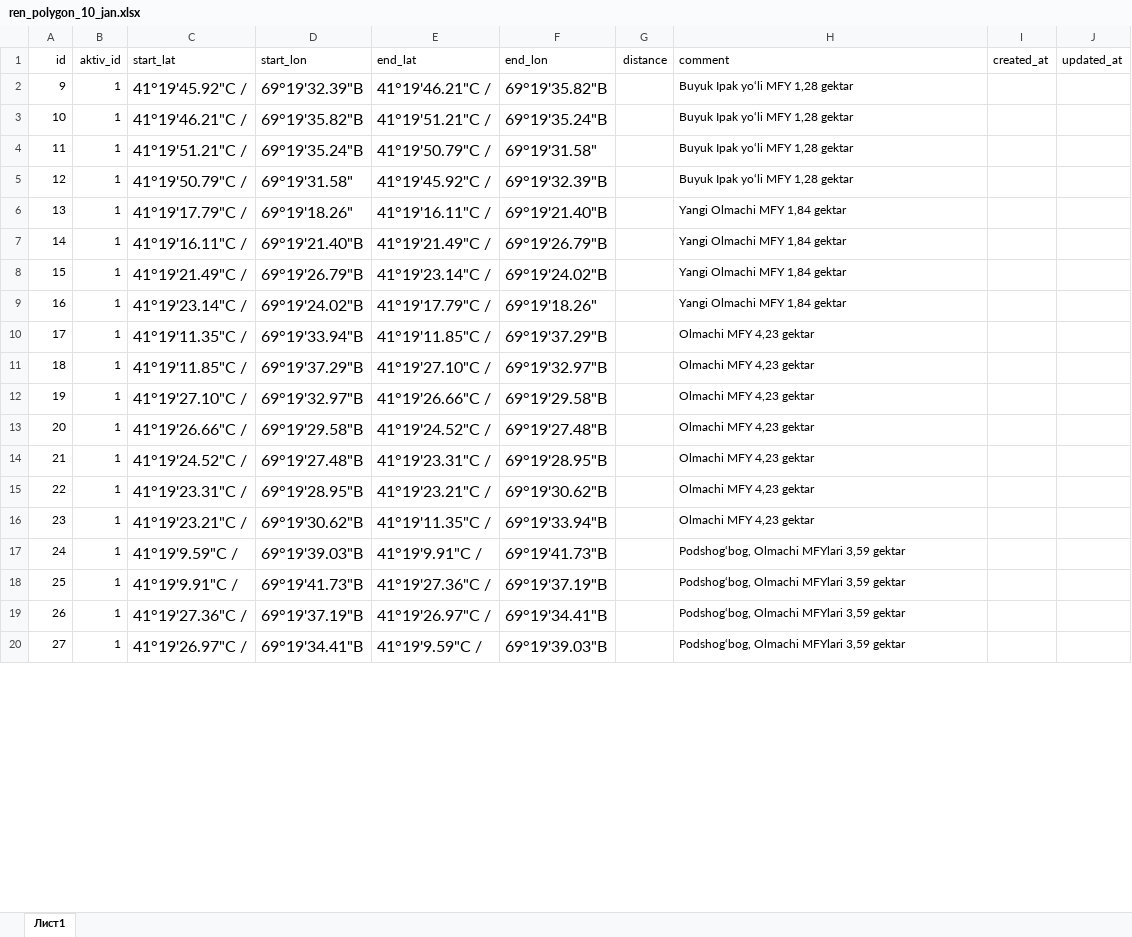
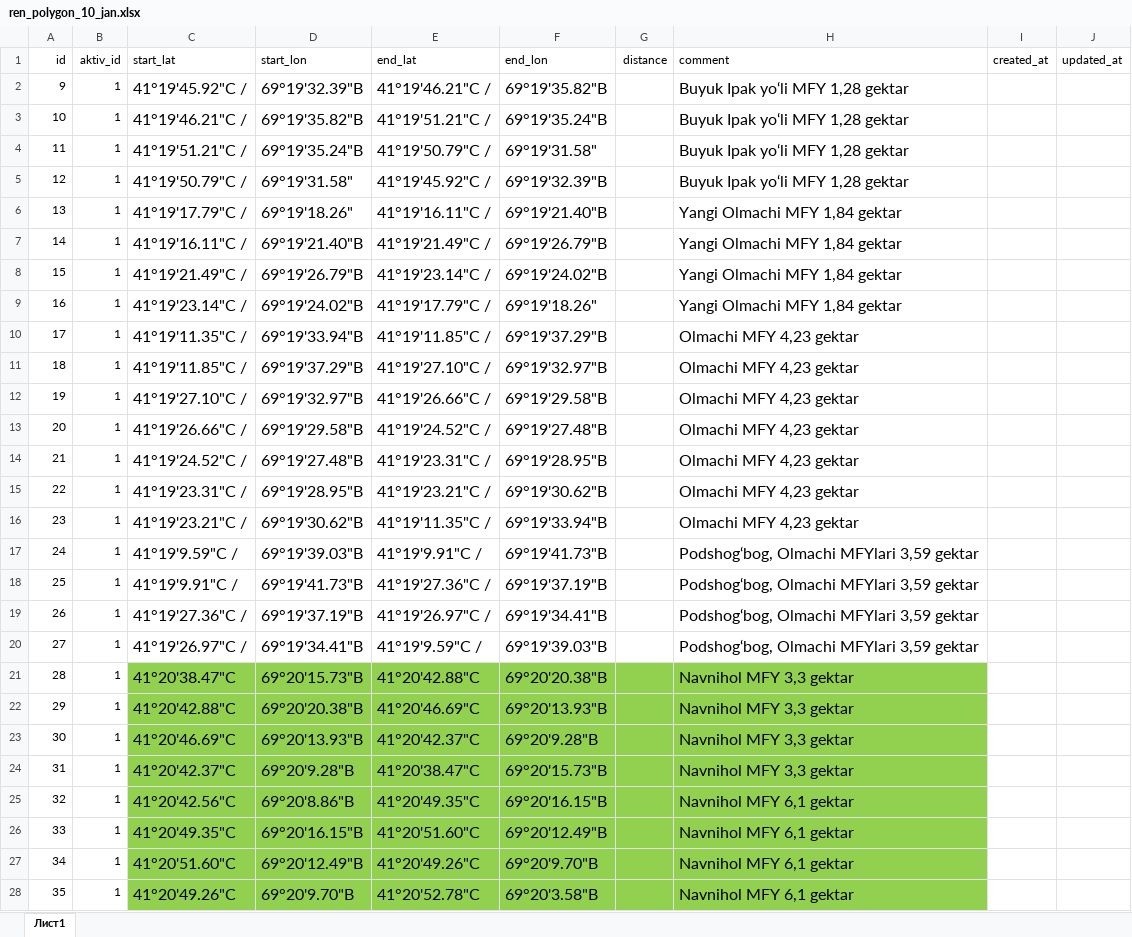
Before and after one commit to TashkentInvest/renovatsiya, an Excel workbook: public/ren_polygon_10_jan.xlsx, sheet Лист1, drawn as a sheet; only a part is shown; values as stored, in another font and other column widths than the file's, no borders; the diff covers the shown part only; the diff names each change by its address in the sheet, - before the commit and + after, or states it on an @@ line.

Commit message:
fix

```diff
--- a/public/ren_polygon_10_jan.xlsx (sheet Лист1)
+++ b/public/ren_polygon_10_jan.xlsx (sheet Лист1)
@@ H2:H20 text size: larger @@
+row 21: 28 | 1 | 41°20'38.47"С | 69°20'15.73"В | 41°20'42.88"С | 69°20'20.38"В |  | Navnihol MFY 3,3 gektar
+row 22: 29 | 1 | 41°20'42.88"С | 69°20'20.38"В | 41°20'46.69"С | 69°20'13.93"В |  | Navnihol MFY 3,3 gektar
+row 23: 30 | 1 | 41°20'46.69"С | 69°20'13.93"В | 41°20'42.37"С | 69°20'9.28"В |  | Navnihol MFY 3,3 gektar
+row 24: 31 | 1 | 41°20'42.37"С | 69°20'9.28"В | 41°20'38.47"С | 69°20'15.73"В |  | Navnihol MFY 3,3 gektar
+row 25: 32 | 1 | 41°20'42.56"С | 69°20'8.86"В | 41°20'49.35"С | 69°20'16.15"В |  | Navnihol MFY 6,1 gektar
+row 26: 33 | 1 | 41°20'49.35"С | 69°20'16.15"В | 41°20'51.60"С | 69°20'12.49"В |  | Navnihol MFY 6,1 gektar
+row 27: 34 | 1 | 41°20'51.60"С | 69°20'12.49"В | 41°20'49.26"С | 69°20'9.70"В |  | Navnihol MFY 6,1 gektar
+row 28: 35 | 1 | 41°20'49.26"С | 69°20'9.70"В | 41°20'52.78"С | 69°20'3.58"В |  | Navnihol MFY 6,1 gektar
```
Also changed, not shown: 2 added rows, 7 removed rows, cell formats and row numbers in column A elsewhere in this sheet, formulas that keep their value.
